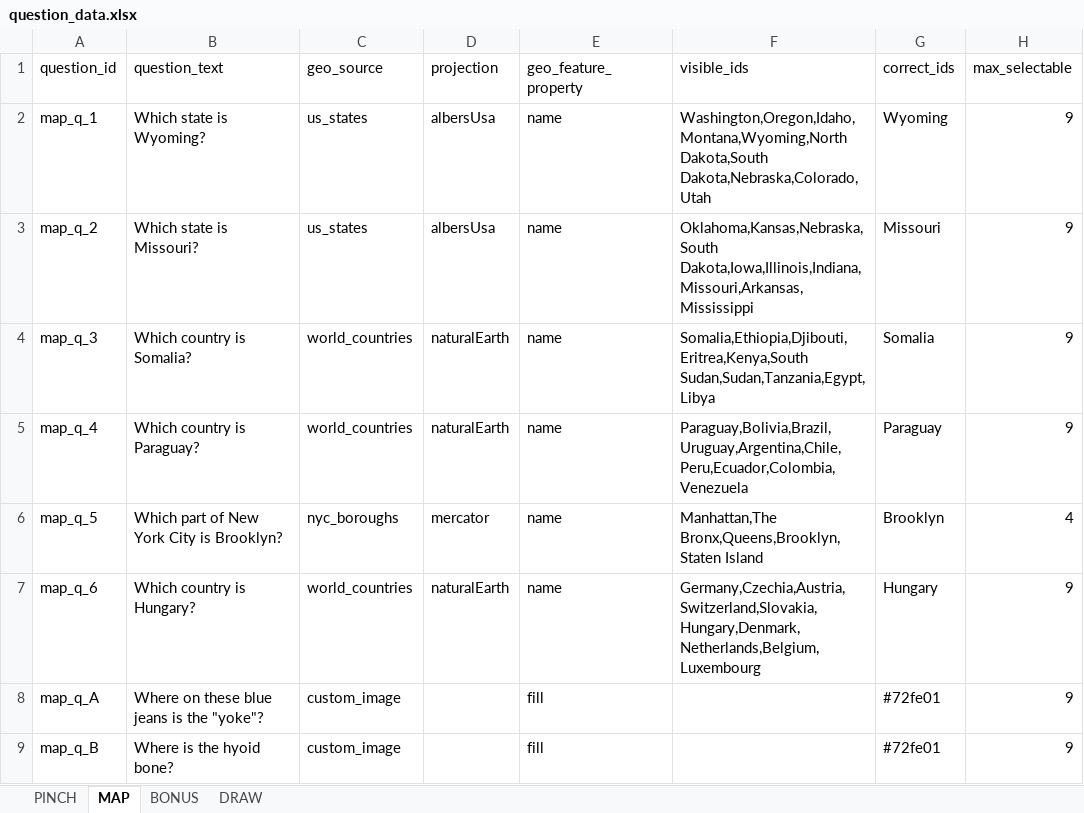
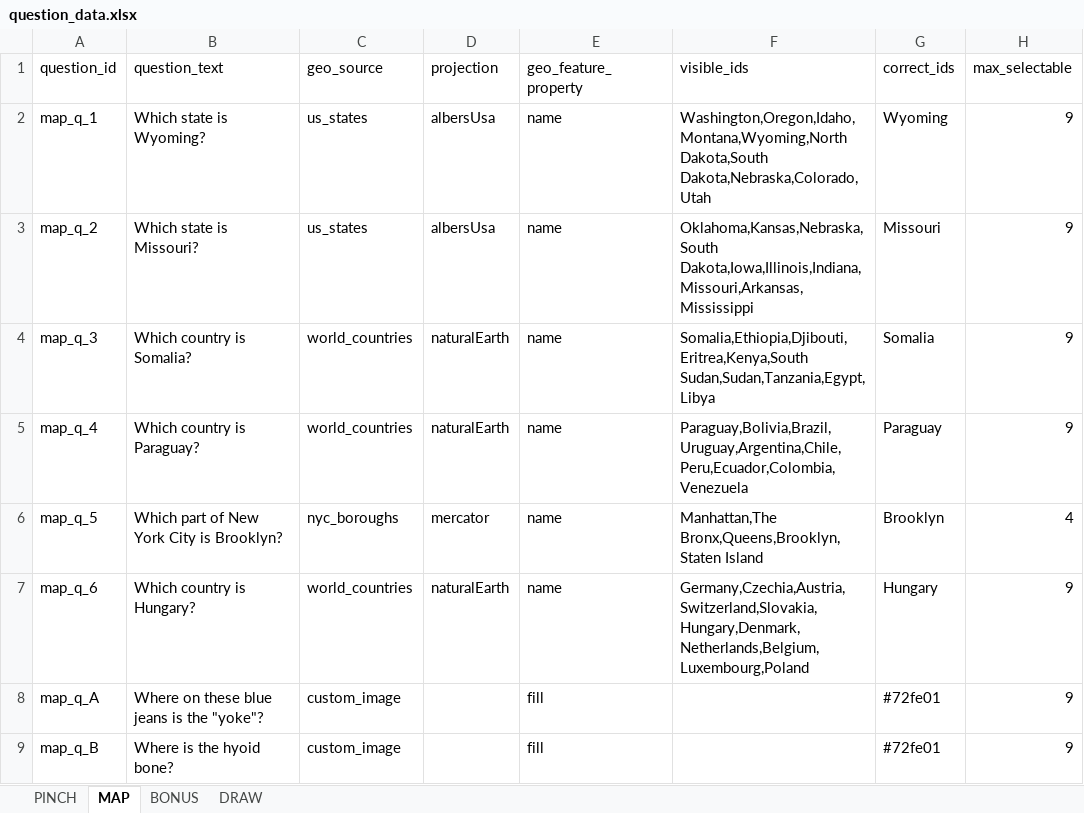
Before and after one commit to SmilingBuddhaGames/Close-Enough-Trivia, an Excel workbook: question_data.xlsx, sheet MAP, drawn as a sheet; only a part is shown; values as stored, in another font and other column widths than the file's, no borders; the diff names each change by its address in the sheet, - before the commit and + after, or states it on an @@ line.

```diff
--- a/question_data.xlsx (sheet MAP)
+++ b/question_data.xlsx (sheet MAP)
-F7 (visible_ids): Germany,Czechia,Austria,Switzerland,Slovakia,Hungary,Denmark,Netherlands,Belgium,Luxembourg
+F7 (visible_ids): Germany,Czechia,Austria,Switzerland,Slovakia,Hungary,Denmark,Netherlands,Belgium,Luxembourg,Poland
```
Also changed, not shown: 1 other file.
